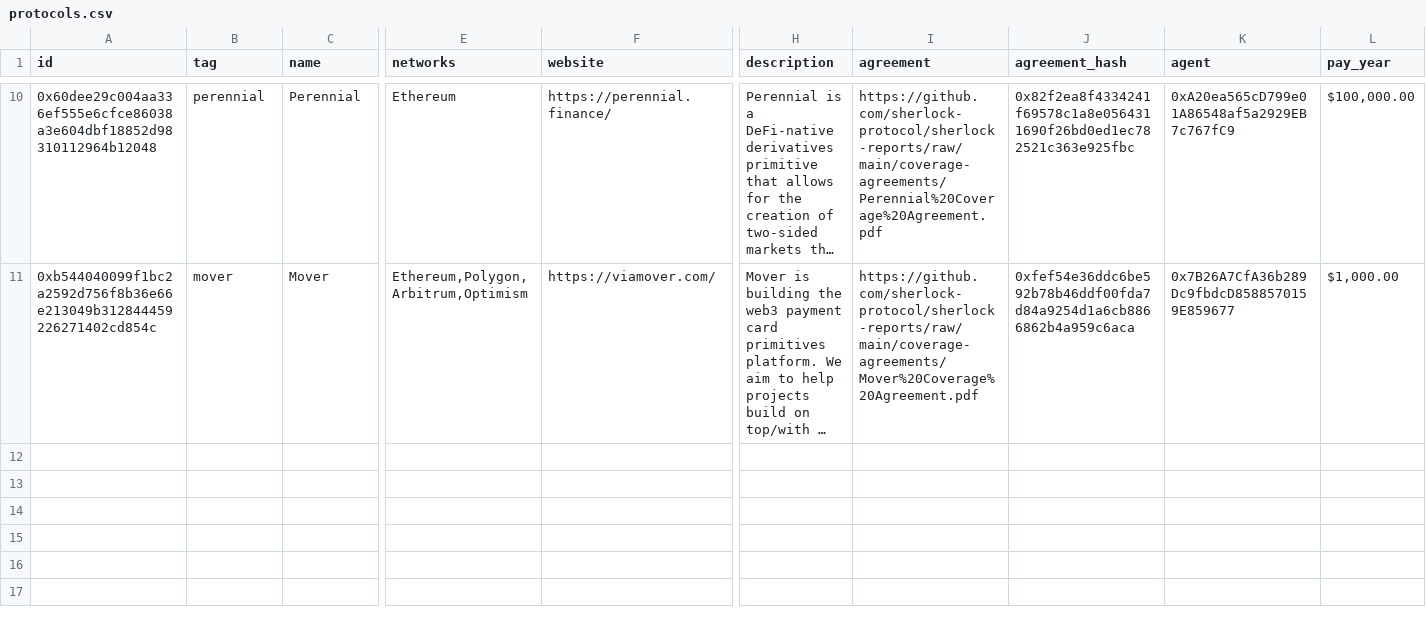
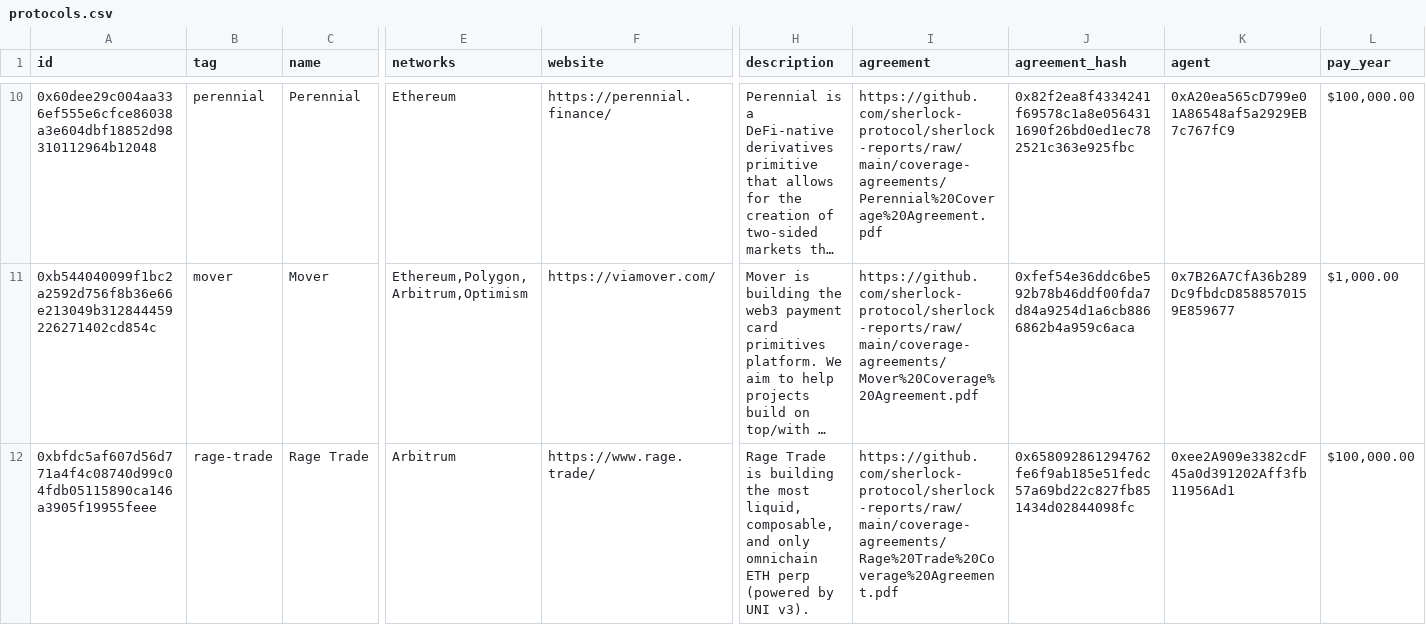
Before and after one commit to sherlock-protocol/sherlock-v2-indexer, a CSV file: meta/protocols.csv, drawn as a sheet; only a part is shown, gaps mark what is left out; long unchanged cells end in …; rows hold the shown columns only; the diff names each change by its address in the sheet, - before the commit and + after, or states it on an @@ line.

Commit message:
feat: add rage trade

```diff
--- a/meta/protocols.csv
+++ b/meta/protocols.csv
+row 12: 0xbfdc5af607d56d771a4f4c08740d99c04fdb05115890ca146a3905f19955feee | rage-trade | Rage Trade | Arbitrum | https://www.rage.trade/ | Rage Trade is building the most liquid, composable, and only omnichain ETH perp (powered by UNI v3). | https://github.com/sherlock-protocol/sherlock-reports/raw/main/coverage-agreements/Rage%20Trade%20Coverage%20Agreement.pdf | 0x658092861294762fe6f9ab185e51fedc57a69bd22c827fb851434d02844098fc | 0xee2A909e3382cdF45a0d391202Aff3fb11956Ad1 | $100,000.00
```
Also changed, not shown: meta/tvl_history.csv.
